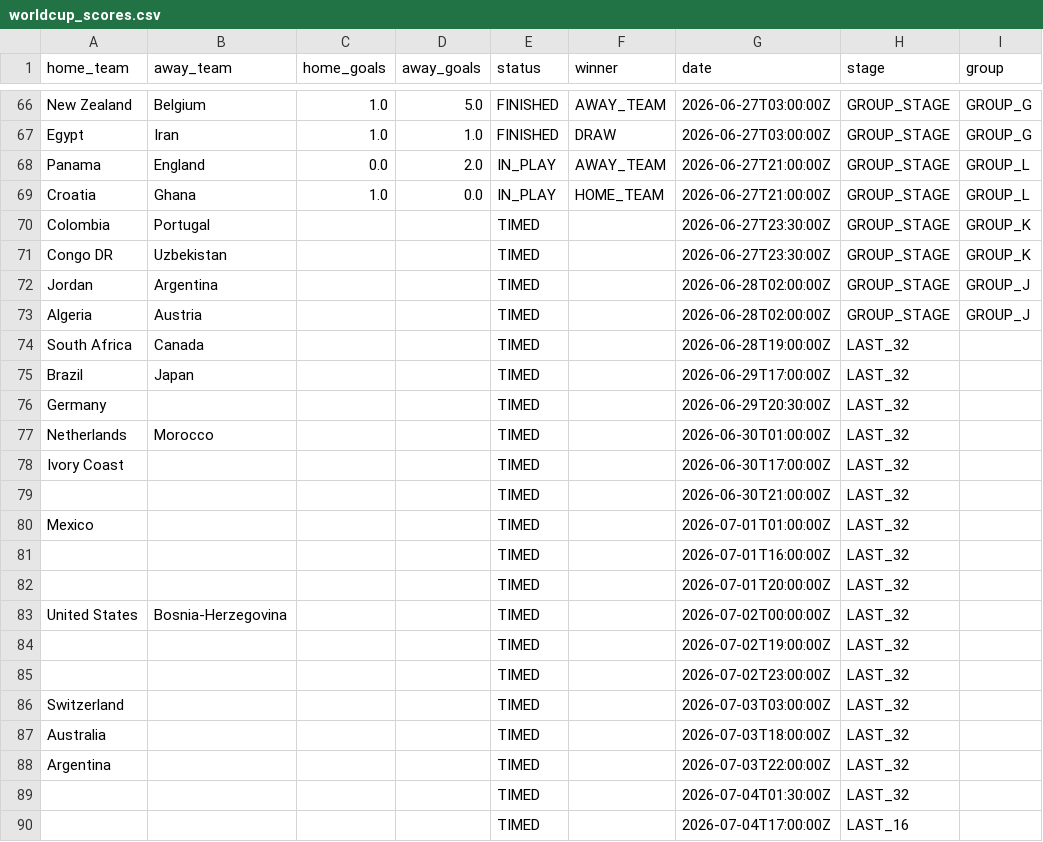
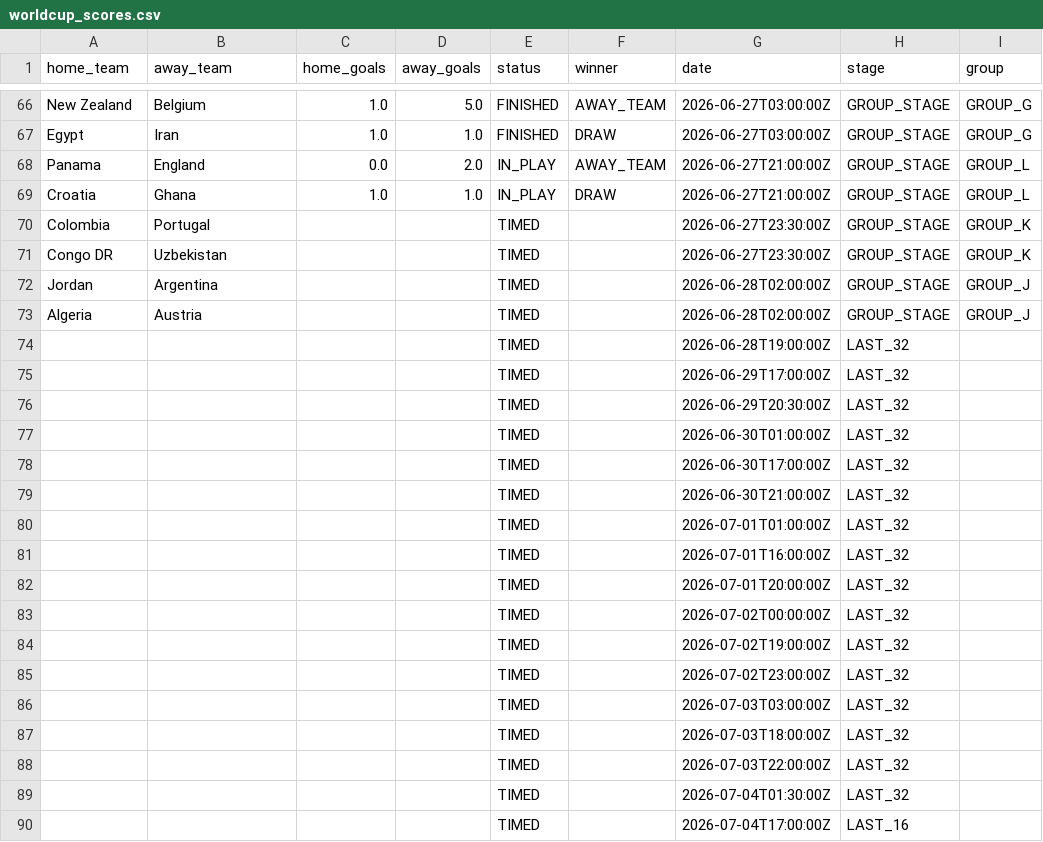
Before and after one commit to Rmeredit0924/files, a CSV file: worldcup_scores.csv, drawn as a sheet; only a part is shown, gaps mark what is left out.

Commit message:
Automatic World Cup score update

```diff
--- a/worldcup_scores.csv
+++ b/worldcup_scores.csv
@@ -68,3 +68,3 @@ Egypt,Iran,1.0,1.0,FINISHED,DRAW,2026-06-27T03:00:00Z,GROUP_STAGE,GROUP_G
 Panama,England,0.0,2.0,IN_PLAY,AWAY_TEAM,2026-06-27T21:00:00Z,GROUP_STAGE,GROUP_L
-Croatia,Ghana,1.0,0.0,IN_PLAY,HOME_TEAM,2026-06-27T21:00:00Z,GROUP_STAGE,GROUP_L
+Croatia,Ghana,1.0,1.0,IN_PLAY,DRAW,2026-06-27T21:00:00Z,GROUP_STAGE,GROUP_L
 Colombia,Portugal,,,TIMED,,2026-06-27T23:30:00Z,GROUP_STAGE,GROUP_K
@@ -73,17 +73,17 @@ Jordan,Argentina,,,TIMED,,2026-06-28T02:00:00Z,GROUP_STAGE,GROUP_J
 Algeria,Austria,,,TIMED,,2026-06-28T02:00:00Z,GROUP_STAGE,GROUP_J
-South Africa,Canada,,,TIMED,,2026-06-28T19:00:00Z,LAST_32,
-Brazil,Japan,,,TIMED,,2026-06-29T17:00:00Z,LAST_32,
-Germany,,,,TIMED,,2026-06-29T20:30:00Z,LAST_32,
-Netherlands,Morocco,,,TIMED,,2026-06-30T01:00:00Z,LAST_32,
-Ivory Coast,,,,TIMED,,2026-06-30T17:00:00Z,LAST_32,
+,,,,TIMED,,2026-06-28T19:00:00Z,LAST_32,
+,,,,TIMED,,2026-06-29T17:00:00Z,LAST_32,
+,,,,TIMED,,2026-06-29T20:30:00Z,LAST_32,
+,,,,TIMED,,2026-06-30T01:00:00Z,LAST_32,
+,,,,TIMED,,2026-06-30T17:00:00Z,LAST_32,
 ,,,,TIMED,,2026-06-30T21:00:00Z,LAST_32,
-Mexico,,,,TIMED,,2026-07-01T01:00:00Z,LAST_32,
+,,,,TIMED,,2026-07-01T01:00:00Z,LAST_32,
 ,,,,TIMED,,2026-07-01T16:00:00Z,LAST_32,
 ,,,,TIMED,,2026-07-01T20:00:00Z,LAST_32,
-United States,Bosnia-Herzegovina,,,TIMED,,2026-07-02T00:00:00Z,LAST_32,
+,,,,TIMED,,2026-07-02T00:00:00Z,LAST_32,
 ,,,,TIMED,,2026-07-02T19:00:00Z,LAST_32,
 ,,,,TIMED,,2026-07-02T23:00:00Z,LAST_32,
-Switzerland,,,,TIMED,,2026-07-03T03:00:00Z,LAST_32,
-Australia,,,,TIMED,,2026-07-03T18:00:00Z,LAST_32,
-Argentina,,,,TIMED,,2026-07-03T22:00:00Z,LAST_32,
+,,,,TIMED,,2026-07-03T03:00:00Z,LAST_32,
+,,,,TIMED,,2026-07-03T18:00:00Z,LAST_32,
+,,,,TIMED,,2026-07-03T22:00:00Z,LAST_32,
 ,,,,TIMED,,2026-07-04T01:30:00Z,LAST_32,
```
